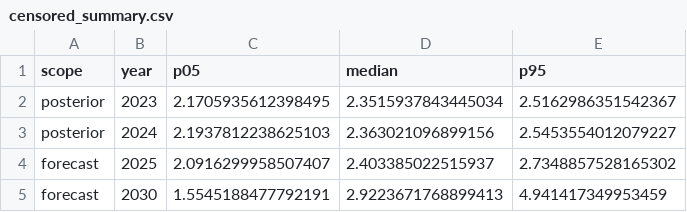
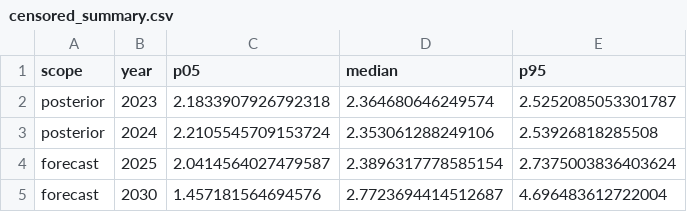
Before and after one commit to IMUJason/cdw-coherent-accounting, a CSV file: results/review_r7/censored/censored_summary.csv, drawn as a sheet.

Commit message:
Review loop: conditional censored likelihood, EU backtest SD0 fix (results unchanged), verification update

```diff
--- a/results/review_r7/censored/censored_summary.csv
+++ b/results/review_r7/censored/censored_summary.csv
@@ -1,5 +1,5 @@
 scope,year,p05,median,p95
-posterior,2023,2.1705935612398495,2.3515937843445034,2.5162986351542367
-posterior,2024,2.1937812238625103,2.363021096899156,2.5453554012079227
-forecast,2025,2.0916299958507407,2.403385022515937,2.7348857528165302
-forecast,2030,1.5545188477792191,2.9223671768899413,4.941417349953459
+posterior,2023,2.1833907926792318,2.364680646249574,2.5252085053301787
+posterior,2024,2.2105545709153724,2.353061288249106,2.53926818285508
+forecast,2025,2.0414564027479587,2.3896317778585154,2.7375003836403624
+forecast,2030,1.457181564694576,2.7723694414512687,4.696483612722004
```
Also changed, not shown: 5 other files.
